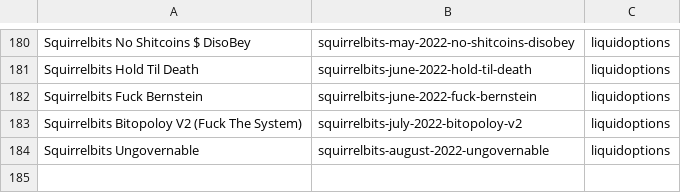
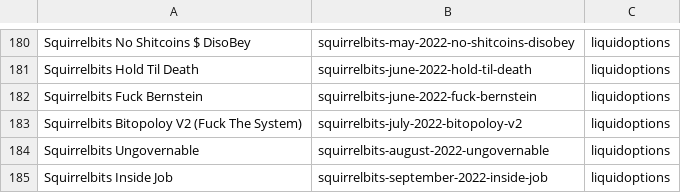
Before and after one commit to RaghavSood/collectibles, a CSV file: storage/sqlite/migrations/seeds/series.csv, drawn as a sheet; only a part is shown, gaps mark what is left out; the diff names each change by its address in the sheet, - before the commit and + after, or states it on an @@ line.

Commit message:
seeds: squirrelbits 2022 sept inside job

```diff
--- a/storage/sqlite/migrations/seeds/series.csv
+++ b/storage/sqlite/migrations/seeds/series.csv
+row 185: Squirrelbits Inside Job | squirrelbits-september-2022-inside-job | liquidoptions
```
